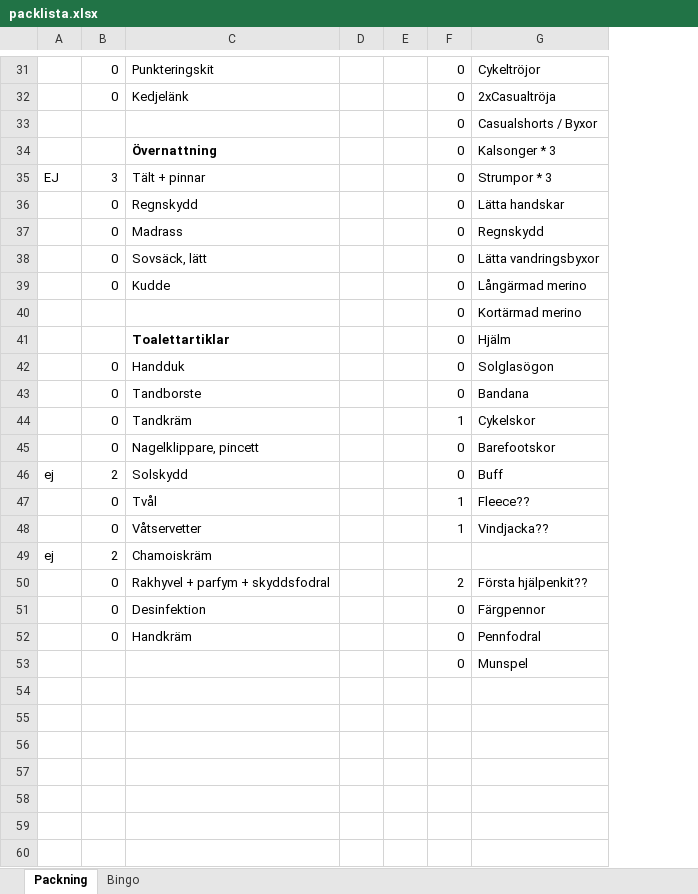
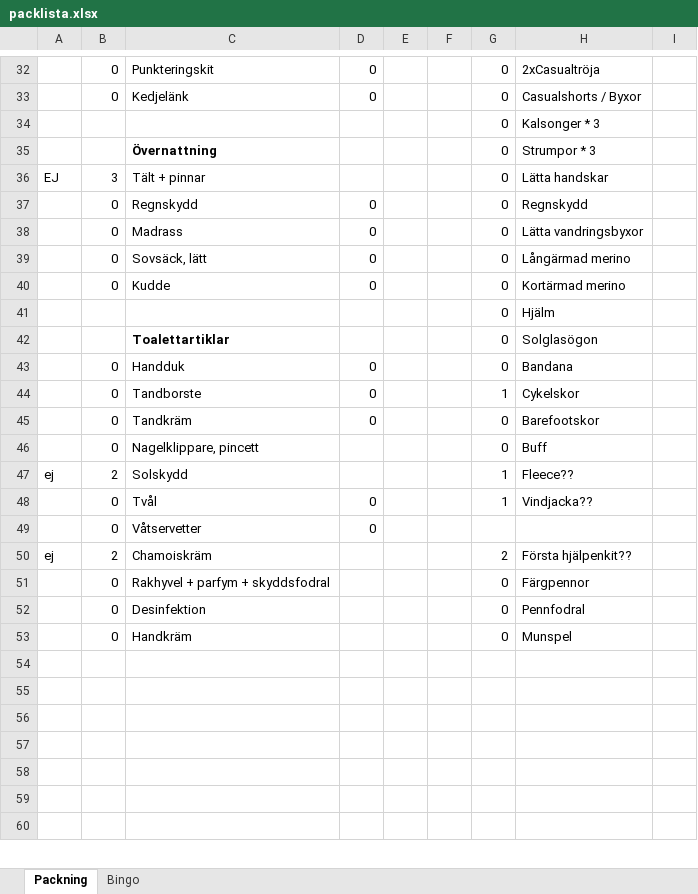
Before and after one commit to biketoured/italy26, an Excel workbook: packlista.xlsx, sheet Packning, drawn as a sheet; only a part is shown, gaps mark what is left out; values as stored, in another font and other column widths than the file's, no borders; conditional formats not drawn; removed rows and columns are numbered as before the commit, all else as after; the diff covers the shown part only; the diff names each change by its address in the sheet, - before the commit and + after, or states it on an @@ line.

```diff
--- a/packlista.xlsx (sheet Packning)
+++ b/packlista.xlsx (sheet Packning)
+column D, rows 32-45: 0 | 0 |  |  |  | 0 | 0 | 0 | 0 |  |  | 0 | 0 | 0; rows 48-49: 0 | 0
+column I, empty
-H32: Cykeltröjor
+H32: 2xCasualtröja
-H33: 2xCasualtröja
+H33: Casualshorts / Byxor
-H34: Casualshorts / Byxor
+H34: Kalsonger * 3
-H35: Kalsonger * 3
+H35: Strumpor * 3
-H36: Strumpor * 3
+H36: Lätta handskar
-H37: Lätta handskar
+H37: Regnskydd
-H38: Regnskydd
+H38: Lätta vandringsbyxor
-H39: Lätta vandringsbyxor
+H39: Långärmad merino
-H40: Långärmad merino
+H40: Kortärmad merino
-H41: Kortärmad merino
+H41: Hjälm
-H42: Hjälm
+H42: Solglasögon
-row 42:  | 0 | Handduk |  |  | 0 | Solglasögon
-C43: Tandborste
+C43: Handduk
-C44: Tandkräm
+C44: Tandborste
-C45: Nagelklippare, pincett
+C45: Tandkräm
+row 46:  | 0 | Nagelklippare, pincett |  |  |  | 0 | Buff
-G47: 0
+G47: 1
-H47: Buff
+H47: Fleece??
-H48: Fleece??
+H48: Vindjacka??
-G49: 1
+G49: (empty)
-H49: Vindjacka??
+H49: (empty)
-G50: (empty)
+G50: 2
-H50: (empty)
+H50: Första hjälpenkit??
-G51: 2
+G51: 0
-H51: Första hjälpenkit??
+H51: Färgpennor
-H52: Färgpennor
+H52: Pennfodral
-H53: Pennfodral
+H53: Munspel
-row 53:  |  |  |  |  | 0 | Munspel
```
Also changed, not shown: 7 added rows, 6 removed rows and 19 edited cells elsewhere in this sheet, 2 other files.
